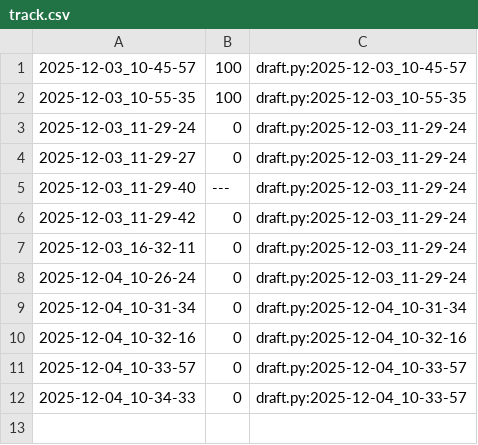
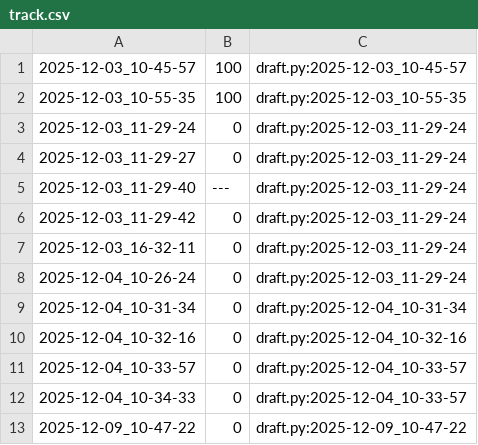
Before and after one commit to qxcode-course/poo-rc-bloco-e-kauatavaares, a CSV file: tasks/.tko/track/poo@zoo/track.csv, drawn as a sheet; the diff names each change by its address in the sheet, - before the commit and + after, or states it on an @@ line.

```diff
--- a/tasks/.tko/track/poo@zoo/track.csv
+++ b/tasks/.tko/track/poo@zoo/track.csv
+row 13: 2025-12-09_10-47-22 | 0 | draft.py:2025-12-09_10-47-22
```
Also changed, not shown: 7 other files.
